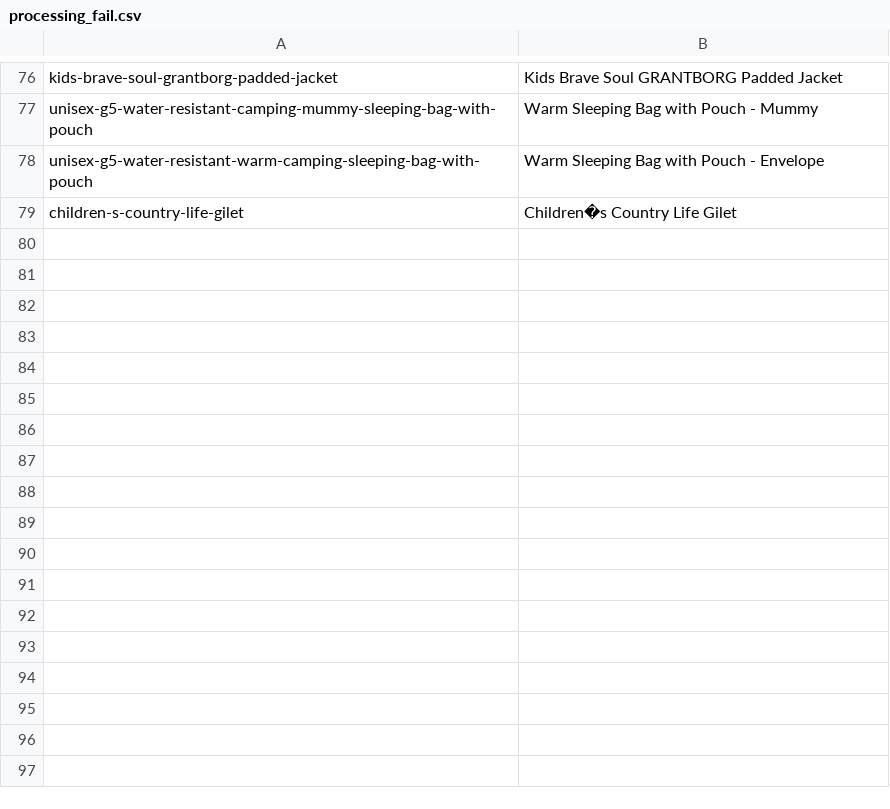
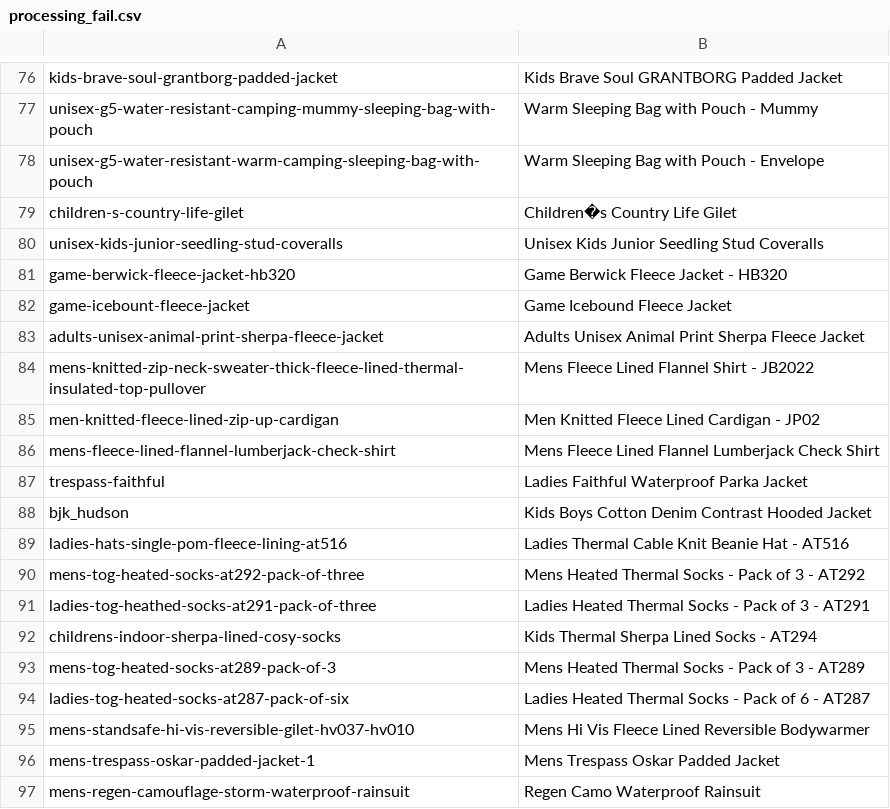
Before and after one commit to waqasxh/shopifyloader, a CSV file: source/ek/processing_fail.csv, drawn as a sheet; only a part is shown, gaps mark what is left out; the diff names each change by its address in the sheet, - before the commit and + after, or states it on an @@ line.

```diff
--- a/source/ek/processing_fail.csv
+++ b/source/ek/processing_fail.csv
+row 80: unisex-kids-junior-seedling-stud-coveralls | Unisex Kids Junior Seedling Stud Coveralls
+row 81: game-berwick-fleece-jacket-hb320 | Game Berwick Fleece Jacket - HB320
+row 82: game-icebount-fleece-jacket | Game Icebound Fleece Jacket
+row 83: adults-unisex-animal-print-sherpa-fleece-jacket | Adults Unisex Animal Print Sherpa Fleece Jacket
+row 84: mens-knitted-zip-neck-sweater-thick-fleece-lined-thermal-insulated-top-pullover | Mens Fleece Lined Flannel Shirt - JB2022
+row 85: men-knitted-fleece-lined-zip-up-cardigan | Men Knitted Fleece Lined Cardigan - JP02
+row 86: mens-fleece-lined-flannel-lumberjack-check-shirt | Mens Fleece Lined Flannel Lumberjack Check Shirt
+row 87: trespass-faithful | Ladies Faithful Waterproof Parka Jacket
+row 88: bjk_hudson | Kids Boys Cotton Denim Contrast Hooded Jacket
+row 89: ladies-hats-single-pom-fleece-lining-at516 | Ladies Thermal Cable Knit Beanie Hat - AT516
+row 90: mens-tog-heated-socks-at292-pack-of-three | Mens Heated Thermal Socks - Pack of 3 - AT292
+row 91: ladies-tog-heathed-socks-at291-pack-of-three | Ladies Heated Thermal Socks - Pack of 3 - AT291
+row 92: childrens-indoor-sherpa-lined-cosy-socks | Kids Thermal Sherpa Lined Socks - AT294
+row 93: mens-tog-heated-socks-at289-pack-of-3 | Mens Heated Thermal Socks - Pack of 3 - AT289
+row 94: ladies-tog-heated-socks-at287-pack-of-six | Ladies Heated Thermal Socks - Pack of 6 - AT287
+row 95: mens-standsafe-hi-vis-reversible-gilet-hv037-hv010 | Mens Hi Vis Fleece Lined Reversible Bodywarmer
+row 96: mens-trespass-oskar-padded-jacket-1 | Mens Trespass Oskar Padded Jacket
+row 97: mens-regen-camouflage-storm-waterproof-rainsuit | Regen Camo Waterproof Rainsuit
```
Also changed, not shown: source/ek/processing_success.csv, 8 other files.
